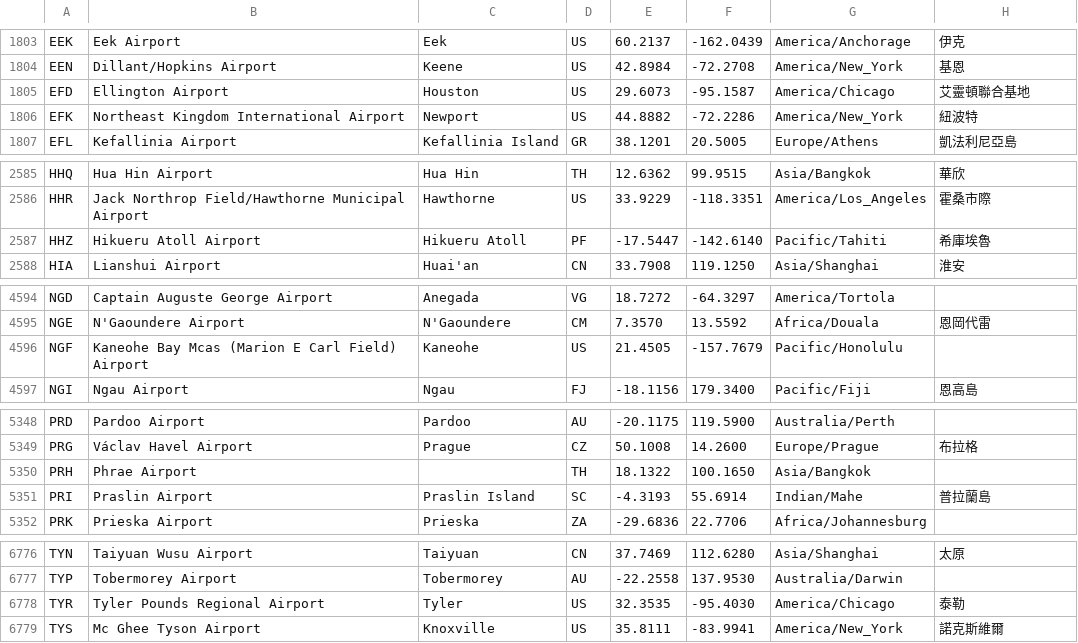
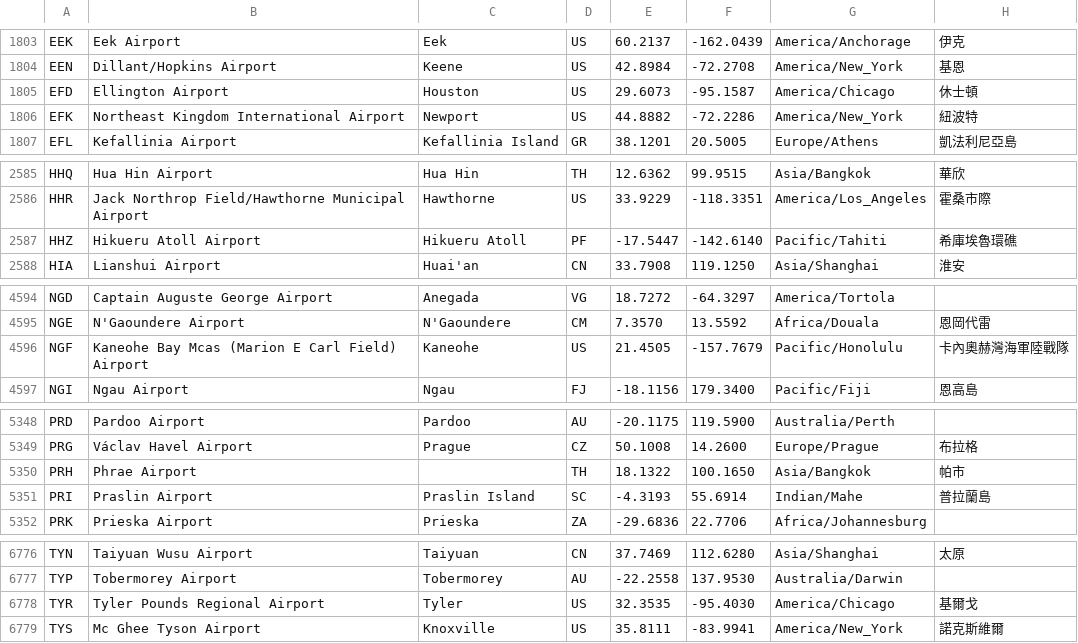
Before and after one commit to a7510049/vps-sentinel, a TSV file: data/airports.tsv, drawn as a sheet; only a part is shown, gaps mark what is left out.

```diff
--- a/data/airports.tsv
+++ b/data/airports.tsv
@@ -1804,3 +1804,3 @@ EEK	Eek Airport	Eek	US	60.2137	-162.0439	America/Anchorage	伊克
 EEN	Dillant/Hopkins Airport	Keene	US	42.8984	-72.2708	America/New_York	基恩
-EFD	Ellington Airport	Houston	US	29.6073	-95.1587	America/Chicago	艾靈頓聯合基地
+EFD	Ellington Airport	Houston	US	29.6073	-95.1587	America/Chicago	休士頓
 EFK	Northeast Kingdom International Airport	Newport	US	44.8882	-72.2286	America/New_York	紐波特
@@ -2586,3 +2586,3 @@ HHQ	Hua Hin Airport	Hua Hin	TH	12.6362	99.9515	Asia/Bangkok	華欣
 HHR	Jack Northrop Field/Hawthorne Municipal Airport	Hawthorne	US	33.9229	-118.3351	America/Los_Angeles	霍桑市際
-HHZ	Hikueru Atoll Airport	Hikueru Atoll	PF	-17.5447	-142.6140	Pacific/Tahiti	希庫埃魯
+HHZ	Hikueru Atoll Airport	Hikueru Atoll	PF	-17.5447	-142.6140	Pacific/Tahiti	希庫埃魯環礁
 HIA	Lianshui Airport	Huai'an	CN	33.7908	119.1250	Asia/Shanghai	淮安
@@ -4595,3 +4595,3 @@ NGD	Captain Auguste George Airport	Anegada	VG	18.7272	-64.3297	America/Tortola
 NGE	N'Gaoundere Airport	N'Gaoundere	CM	7.3570	13.5592	Africa/Douala	恩岡代雷
-NGF	Kaneohe Bay Mcas (Marion E Carl Field) Airport	Kaneohe	US	21.4505	-157.7679	Pacific/Honolulu	
+NGF	Kaneohe Bay Mcas (Marion E Carl Field) Airport	Kaneohe	US	21.4505	-157.7679	Pacific/Honolulu	卡內奧赫灣海軍陸戰隊
 NGI	Ngau Airport	Ngau	FJ	-18.1156	179.3400	Pacific/Fiji	恩高島
@@ -5349,3 +5349,3 @@ PRD	Pardoo Airport	Pardoo	AU	-20.1175	119.5900	Australia/Perth
 PRG	Václav Havel Airport	Prague	CZ	50.1008	14.2600	Europe/Prague	布拉格
-PRH	Phrae Airport		TH	18.1322	100.1650	Asia/Bangkok	
+PRH	Phrae Airport		TH	18.1322	100.1650	Asia/Bangkok	帕市
 PRI	Praslin Airport	Praslin Island	SC	-4.3193	55.6914	Indian/Mahe	普拉蘭島
@@ -6777,3 +6777,3 @@ TYN	Taiyuan Wusu Airport	Taiyuan	CN	37.7469	112.6280	Asia/Shanghai	太原
 TYP	Tobermorey Airport	Tobermorey	AU	-22.2558	137.9530	Australia/Darwin	
-TYR	Tyler Pounds Regional Airport	Tyler	US	32.3535	-95.4030	America/Chicago	泰勒
+TYR	Tyler Pounds Regional Airport	Tyler	US	32.3535	-95.4030	America/Chicago	基爾戈
 TYS	Mc Ghee Tyson Airport	Knoxville	US	35.8111	-83.9941	America/New_York	諾克斯維爾
```
